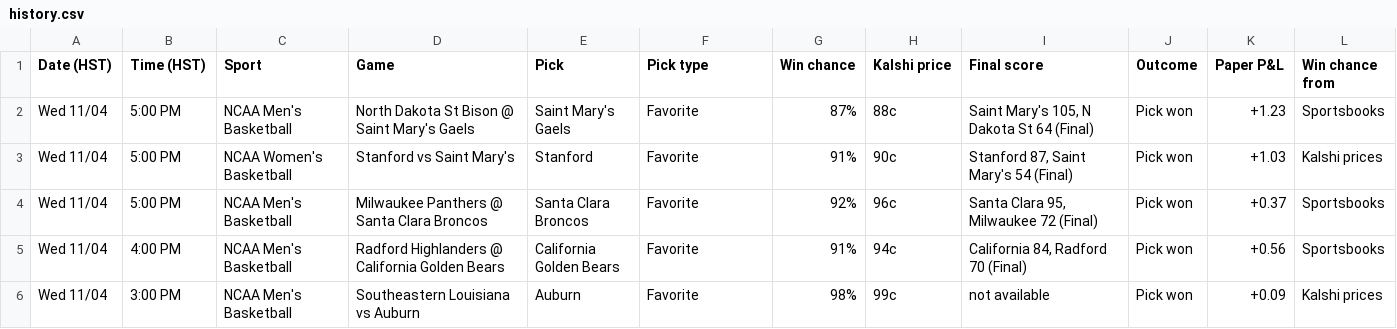
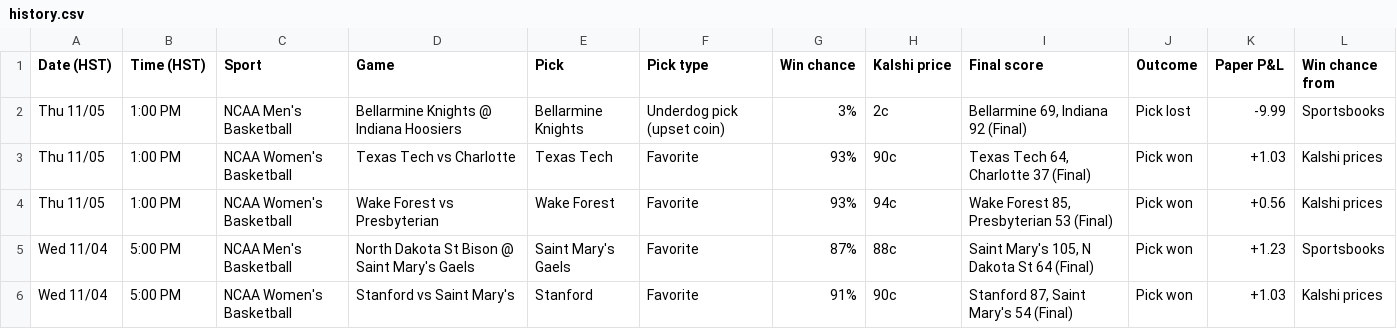
Before and after one commit to Seed808/kalshi-bot, a CSV file: docs/history.csv, drawn as a sheet; only a part is shown; the shorter side is filled out with more unchanged rows.

```diff
--- a/docs/history.csv
+++ b/docs/history.csv
@@ -1,2 +1,5 @@
 Date (HST),Time (HST),Sport,Game,Pick,Pick type,Win chance,Kalshi price,Final score,Outcome,Paper P&L,Win chance from
+Thu 11/05,1:00 PM,NCAA Men's Basketball,Bellarmine Knights @ Indiana Hoosiers,Bellarmine Knights,Underdog pick (upset coin),3%,2c,"Bellarmine 69, Indiana 92 (Final)",Pick lost,-9.99,Sportsbooks
+Thu 11/05,1:00 PM,NCAA Women's Basketball,Texas Tech vs Charlotte,Texas Tech,Favorite,93%,90c,"Texas Tech 64, Charlotte 37 (Final)",Pick won,+1.03,Kalshi prices
+Thu 11/05,1:00 PM,NCAA Women's Basketball,Wake Forest vs Presbyterian,Wake Forest,Favorite,93%,94c,"Wake Forest 85, Presbyterian 53 (Final)",Pick won,+0.56,Kalshi prices
 Wed 11/04,5:00 PM,NCAA Men's Basketball,North Dakota St Bison @ Saint Mary's Gaels,Saint Mary's Gaels,Favorite,87%,88c,"Saint Mary's 105, N Dakota St 64 (Final)",Pick won,+1.23,Sportsbooks
```
Also changed, not shown: 5 other files.
